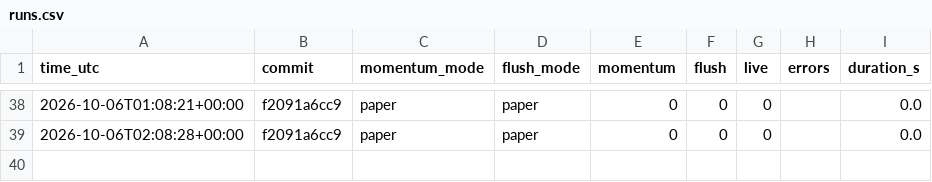
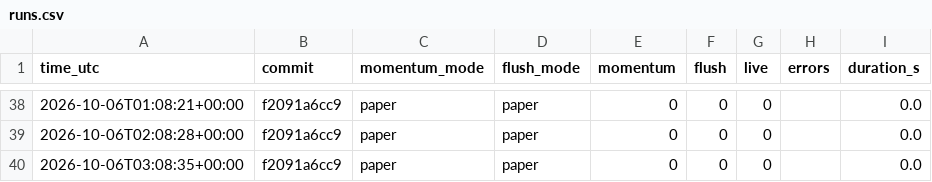
Before and after one commit to daijobudesu69/Crypto-REM, a CSV file: state/runs.csv, drawn as a sheet; only a part is shown, gaps mark what is left out.

```diff
--- a/state/runs.csv
+++ b/state/runs.csv
@@ -39 +39,2 @@ time_utc,commit,momentum_mode,flush_mode,momentum,flush,live,errors,duration_s
 2026-10-06T02:08:28+00:00,f2091a6cc9,paper,paper,0,0,0,,0.0
+2026-10-06T03:08:35+00:00,f2091a6cc9,paper,paper,0,0,0,,0.0
```
